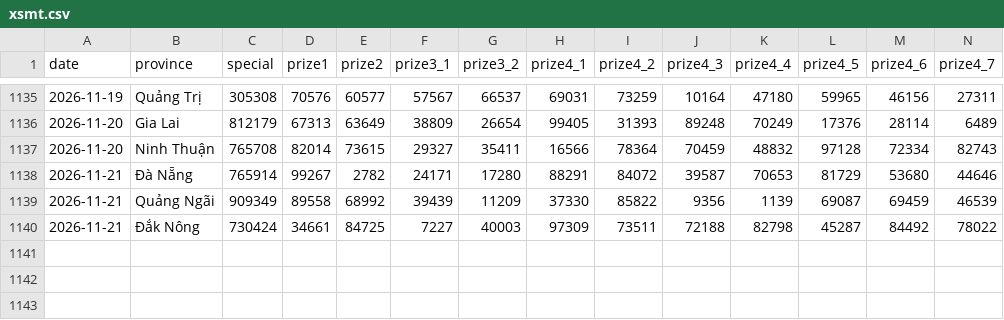
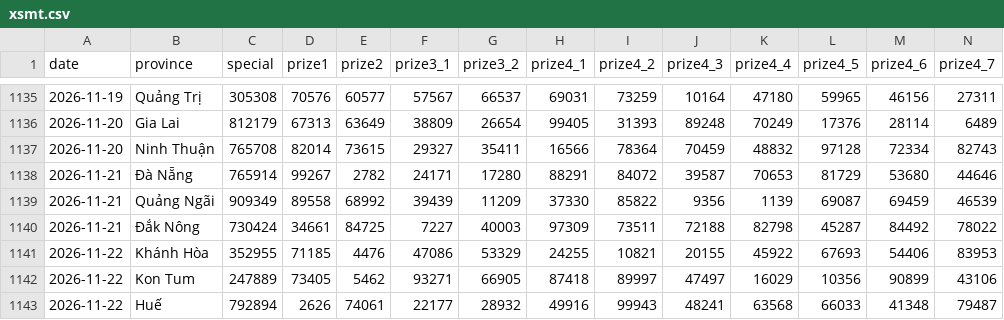
Before and after one commit to aloha123890/vietnam-lottery, a CSV file: data/xsmt.csv, drawn as a sheet; only a part is shown, gaps mark what is left out; rows hold the shown columns only; the diff names each change by its address in the sheet, - before the commit and + after, or states it on an @@ line.

```diff
--- a/data/xsmt.csv
+++ b/data/xsmt.csv
+row 1141: 2026-11-22 | Khánh Hòa | 352955 | 71185 | 4476 | 47086 | 53329 | 24255 | 10821 | 20155 | 45922 | 67693 | 54406 | 83953
+row 1142: 2026-11-22 | Kon Tum | 247889 | 73405 | 5462 | 93271 | 66905 | 87418 | 89997 | 47497 | 16029 | 10356 | 90899 | 43106
+row 1143: 2026-11-22 | Huế | 792894 | 2626 | 74061 | 22177 | 28932 | 49916 | 99943 | 48241 | 63568 | 66033 | 41348 | 79487
```
Also changed, not shown: data/xsmt-2-digits.csv, data/xsmt-sparse.csv, 8 other files.
